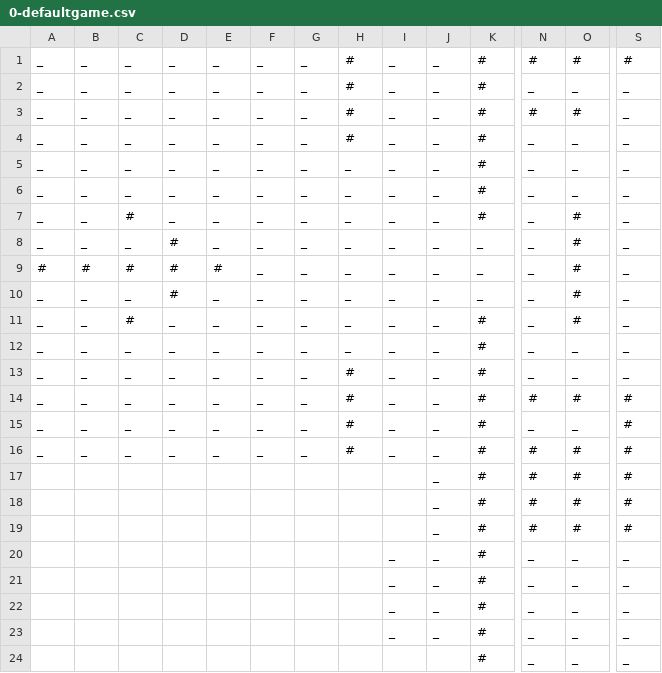
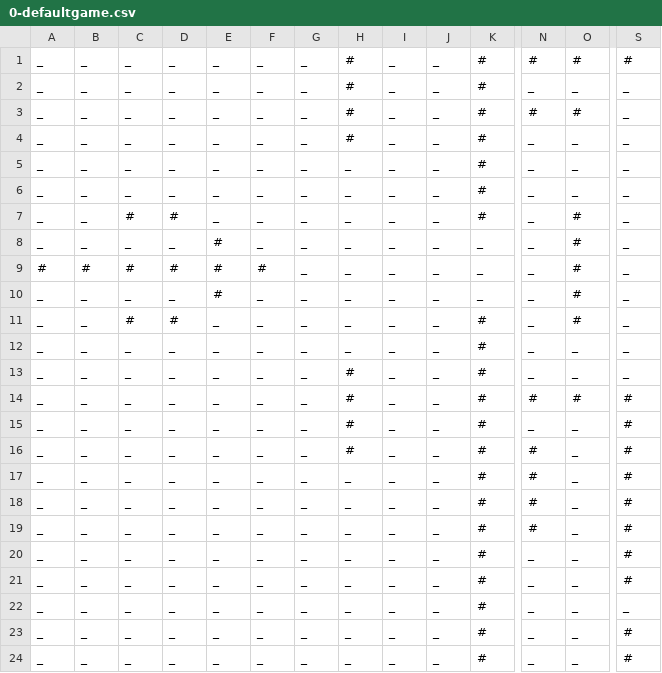
Before and after one commit to YesWeCandrew/Monsters-and-Potions, a CSV file: src/saves/0-defaultgame.csv, drawn as a sheet; only a part is shown, gaps mark what is left out; the diff names each change by its address in the sheet, - before the commit and + after, or states it on an @@ line.

Commit message:
Default save csv wall structures adjusted. Draft of default json file complete. Removed unneeded saves.

```diff
--- a/src/saves/0-defaultgame.csv
+++ b/src/saves/0-defaultgame.csv
-D7: _
+D7: #
-D8: #
+D8: _
-E8: _
+E8: #
-F9: _
+F9: #
-D10: #
+D10: _
-E10: _
+E10: #
-D11: _
+D11: #
-O16:O19: #
+O16:O19: _
-A17:A24: (empty)
+A17:A24: _
-B17:B24: (empty)
+B17:B24: _
-C17:C24: (empty)
+C17:C24: _
-D17:D24: (empty)
+D17:D24: _
-E17:E24: (empty)
+E17:E24: _
-F17:F24: (empty)
+F17:F24: _
-G17:G24: (empty)
+G17:G24: _
-H17:H24: (empty)
+H17:H24: _
-I17:I19: (empty)
+I17:I19: _
-S20:S21: _
+S20:S21: #
-S23:S24: _
+S23:S24: #
-I24: (empty)
+I24: _
-J24: (empty)
+J24: _
```
Also changed, not shown: 2 other files.
